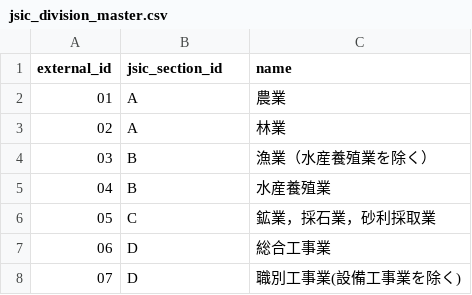
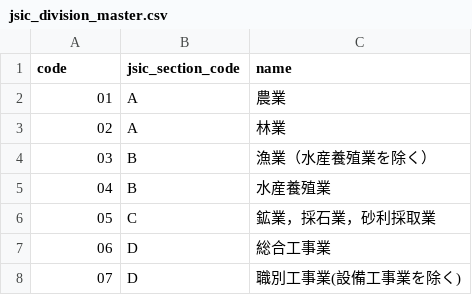
Before and after one commit to team-beavers/industry-code, a CSV file: resource/jsic_division_master.csv, drawn as a sheet; only a part is shown.

```diff
--- a/resource/jsic_division_master.csv
+++ b/resource/jsic_division_master.csv
@@ -1,2 +1,2 @@
-external_id,jsic_section_id,name
+code,jsic_section_code,name
 "01","A","農業"
```
Also changed, not shown: resource/jsic_class_master.csv, resource/jsic_group_master.csv, 1 other file.
